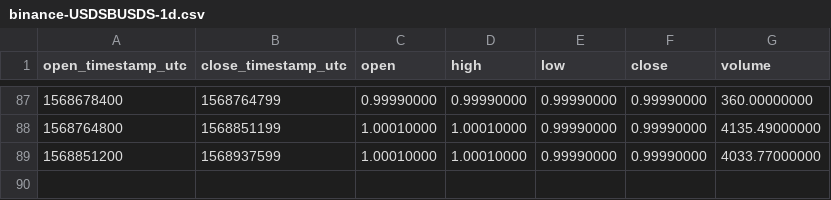
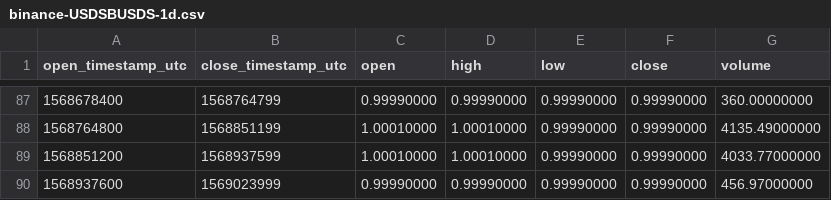
Before and after one commit to cryptobigbro/binance-USDSBUSDS, a CSV file: binance-USDSBUSDS-1d.csv, drawn as a sheet; only a part is shown, gaps mark what is left out; the diff names each change by its address in the sheet, - before the commit and + after, or states it on an @@ line.

```diff
--- a/binance-USDSBUSDS-1d.csv
+++ b/binance-USDSBUSDS-1d.csv
+row 90: 1568937600 | 1569023999 | 0.99990000 | 0.99990000 | 0.99990000 | 0.99990000 | 456.97000000
```
Also changed, not shown: binance-USDSBUSDS-1h.csv.
